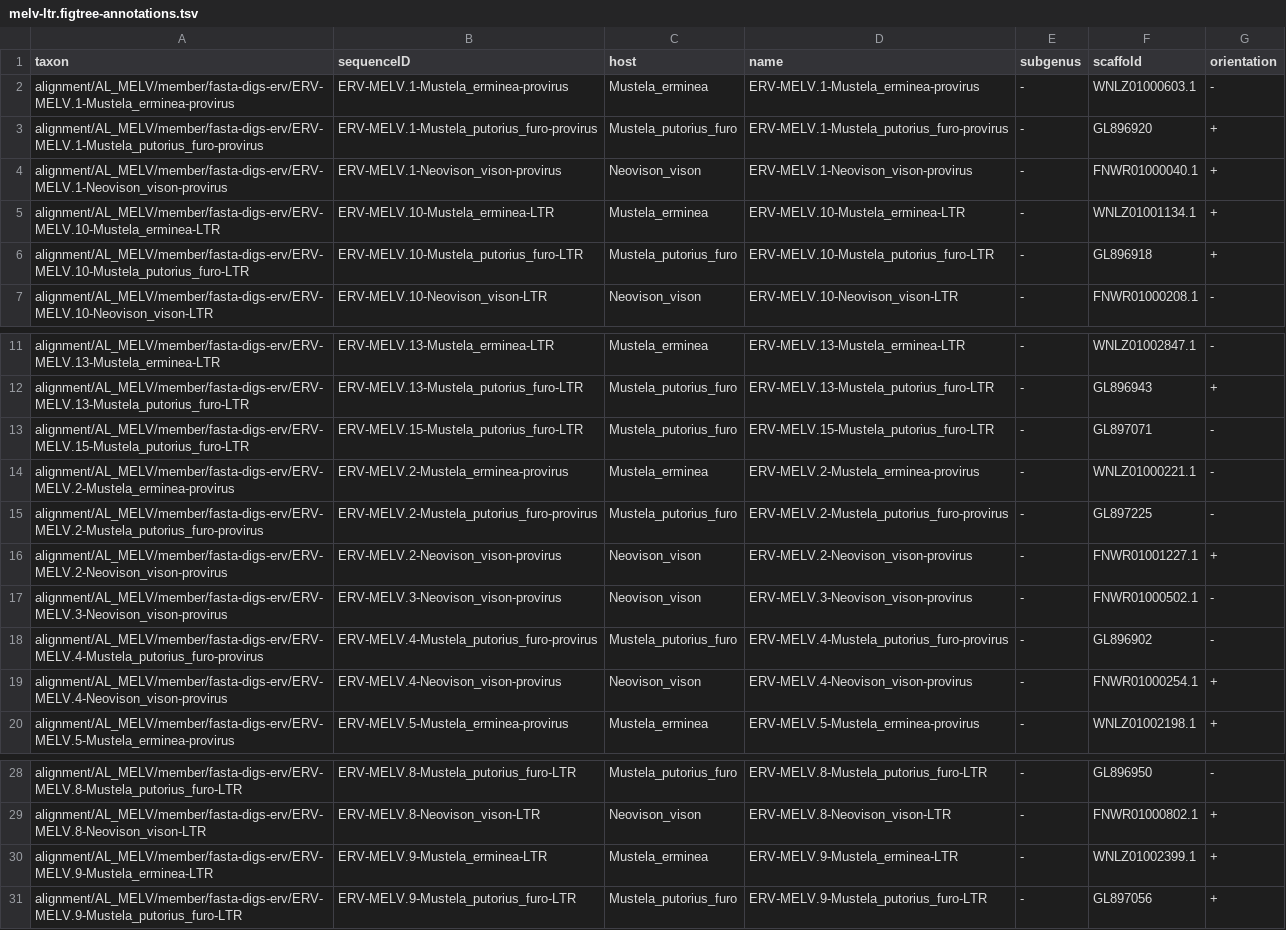
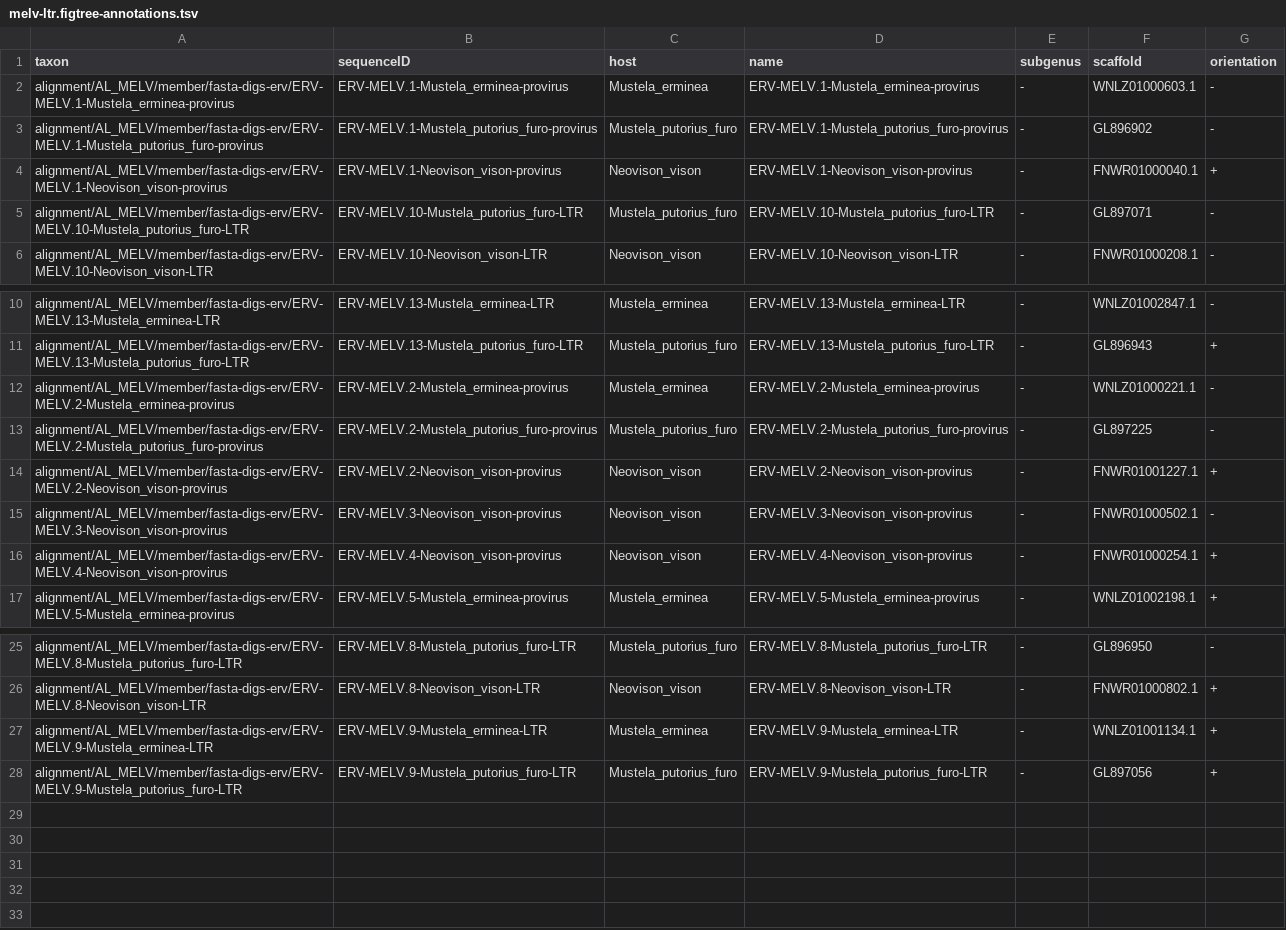
Before and after one commit to giffordlabcvr/Lentivirus-GLUE, a TSV file: trees/erv-lineage/melv-ltr.figtree-annotations.tsv, drawn as a sheet; only a part is shown, gaps mark what is left out.

```diff
--- a/trees/erv-lineage/melv-ltr.figtree-annotations.tsv
+++ b/trees/erv-lineage/melv-ltr.figtree-annotations.tsv
@@ -2,6 +2,5 @@ taxon	sequenceID	host	name	subgenus	scaffold	orientation
 alignment/AL_MELV/member/fasta-digs-erv/ERV-MELV.1-Mustela_erminea-provirus	ERV-MELV.1-Mustela_erminea-provirus	Mustela_erminea	ERV-MELV.1-Mustela_erminea-provirus	-	WNLZ01000603.1	-
-alignment/AL_MELV/member/fasta-digs-erv/ERV-MELV.1-Mustela_putorius_furo-provirus	ERV-MELV.1-Mustela_putorius_furo-provirus	Mustela_putorius_furo	ERV-MELV.1-Mustela_putorius_furo-provirus	-	GL896920	+
+alignment/AL_MELV/member/fasta-digs-erv/ERV-MELV.1-Mustela_putorius_furo-provirus	ERV-MELV.1-Mustela_putorius_furo-provirus	Mustela_putorius_furo	ERV-MELV.1-Mustela_putorius_furo-provirus	-	GL896902	-
 alignment/AL_MELV/member/fasta-digs-erv/ERV-MELV.1-Neovison_vison-provirus	ERV-MELV.1-Neovison_vison-provirus	Neovison_vison	ERV-MELV.1-Neovison_vison-provirus	-	FNWR01000040.1	+
-alignment/AL_MELV/member/fasta-digs-erv/ERV-MELV.10-Mustela_erminea-LTR	ERV-MELV.10-Mustela_erminea-LTR	Mustela_erminea	ERV-MELV.10-Mustela_erminea-LTR	-	WNLZ01001134.1	+
-alignment/AL_MELV/member/fasta-digs-erv/ERV-MELV.10-Mustela_putorius_furo-LTR	ERV-MELV.10-Mustela_putorius_furo-LTR	Mustela_putorius_furo	ERV-MELV.10-Mustela_putorius_furo-LTR	-	GL896918	+
+alignment/AL_MELV/member/fasta-digs-erv/ERV-MELV.10-Mustela_putorius_furo-LTR	ERV-MELV.10-Mustela_putorius_furo-LTR	Mustela_putorius_furo	ERV-MELV.10-Mustela_putorius_furo-LTR	-	GL897071	-
 alignment/AL_MELV/member/fasta-digs-erv/ERV-MELV.10-Neovison_vison-LTR	ERV-MELV.10-Neovison_vison-LTR	Neovison_vison	ERV-MELV.10-Neovison_vison-LTR	-	FNWR01000208.1	-
@@ -12,3 +11,2 @@ alignment/AL_MELV/member/fasta-digs-erv/ERV-MELV.13-Mustela_erminea-LTR	ERV-MELV
 alignment/AL_MELV/member/fasta-digs-erv/ERV-MELV.13-Mustela_putorius_furo-LTR	ERV-MELV.13-Mustela_putorius_furo-LTR	Mustela_putorius_furo	ERV-MELV.13-Mustela_putorius_furo-LTR	-	GL896943	+
-alignment/AL_MELV/member/fasta-digs-erv/ERV-MELV.15-Mustela_putorius_furo-LTR	ERV-MELV.15-Mustela_putorius_furo-LTR	Mustela_putorius_furo	ERV-MELV.15-Mustela_putorius_furo-LTR	-	GL897071	-
 alignment/AL_MELV/member/fasta-digs-erv/ERV-MELV.2-Mustela_erminea-provirus	ERV-MELV.2-Mustela_erminea-provirus	Mustela_erminea	ERV-MELV.2-Mustela_erminea-provirus	-	WNLZ01000221.1	-
@@ -17,3 +15,2 @@ alignment/AL_MELV/member/fasta-digs-erv/ERV-MELV.2-Neovison_vison-provirus	ERV-M
 alignment/AL_MELV/member/fasta-digs-erv/ERV-MELV.3-Neovison_vison-provirus	ERV-MELV.3-Neovison_vison-provirus	Neovison_vison	ERV-MELV.3-Neovison_vison-provirus	-	FNWR01000502.1	-
-alignment/AL_MELV/member/fasta-digs-erv/ERV-MELV.4-Mustela_putorius_furo-provirus	ERV-MELV.4-Mustela_putorius_furo-provirus	Mustela_putorius_furo	ERV-MELV.4-Mustela_putorius_furo-provirus	-	GL896902	-
 alignment/AL_MELV/member/fasta-digs-erv/ERV-MELV.4-Neovison_vison-provirus	ERV-MELV.4-Neovison_vison-provirus	Neovison_vison	ERV-MELV.4-Neovison_vison-provirus	-	FNWR01000254.1	+
@@ -29,3 +26,3 @@ alignment/AL_MELV/member/fasta-digs-erv/ERV-MELV.8-Mustela_putorius_furo-LTR	ERV
 alignment/AL_MELV/member/fasta-digs-erv/ERV-MELV.8-Neovison_vison-LTR	ERV-MELV.8-Neovison_vison-LTR	Neovison_vison	ERV-MELV.8-Neovison_vison-LTR	-	FNWR01000802.1	+
-alignment/AL_MELV/member/fasta-digs-erv/ERV-MELV.9-Mustela_erminea-LTR	ERV-MELV.9-Mustela_erminea-LTR	Mustela_erminea	ERV-MELV.9-Mustela_erminea-LTR	-	WNLZ01002399.1	+
+alignment/AL_MELV/member/fasta-digs-erv/ERV-MELV.9-Mustela_erminea-LTR	ERV-MELV.9-Mustela_erminea-LTR	Mustela_erminea	ERV-MELV.9-Mustela_erminea-LTR	-	WNLZ01001134.1	+
 alignment/AL_MELV/member/fasta-digs-erv/ERV-MELV.9-Mustela_putorius_furo-LTR	ERV-MELV.9-Mustela_putorius_furo-LTR	Mustela_putorius_furo	ERV-MELV.9-Mustela_putorius_furo-LTR	-	GL897056	+
```
Also changed, not shown: tabular/erv/erv-side-data.tsv, trees/erv-lineage/melv-env.figtree-annotations.tsv, 11 other files.
